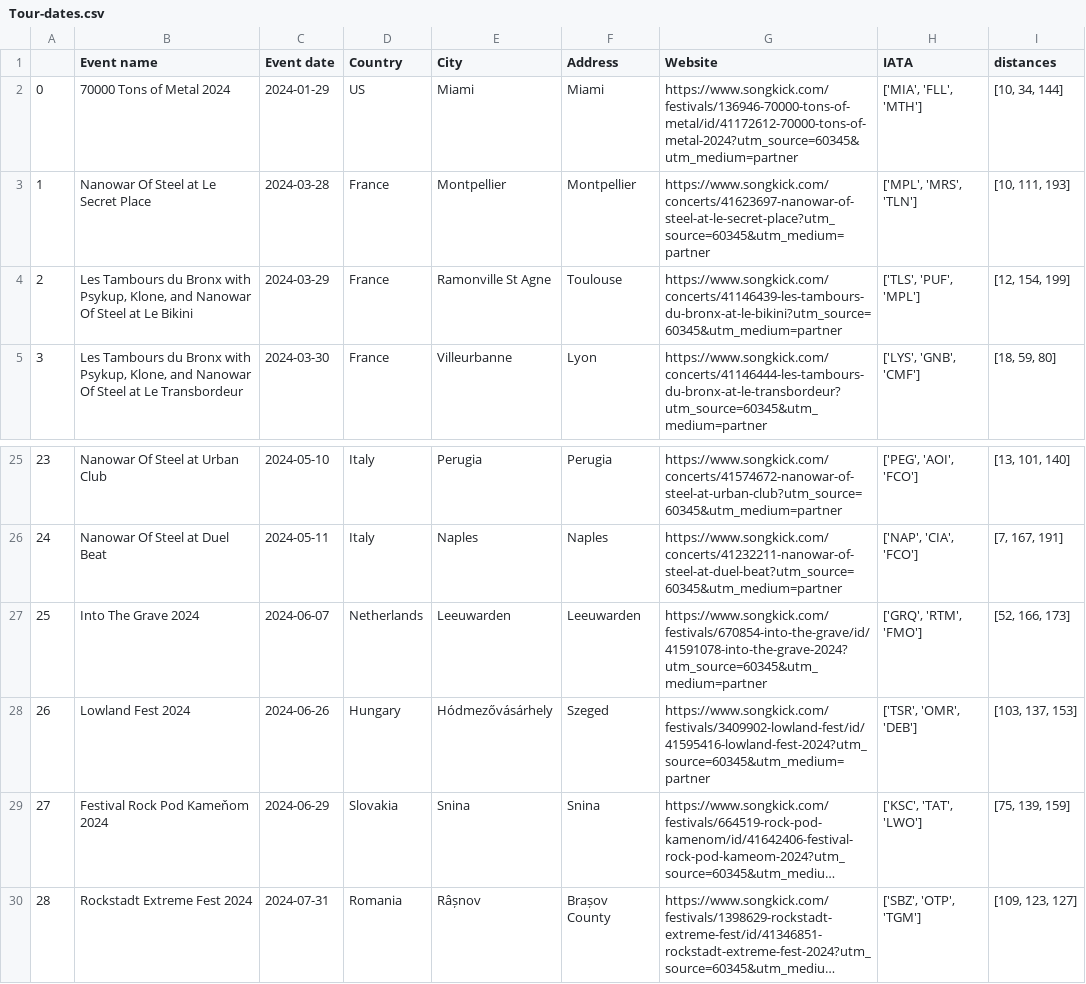
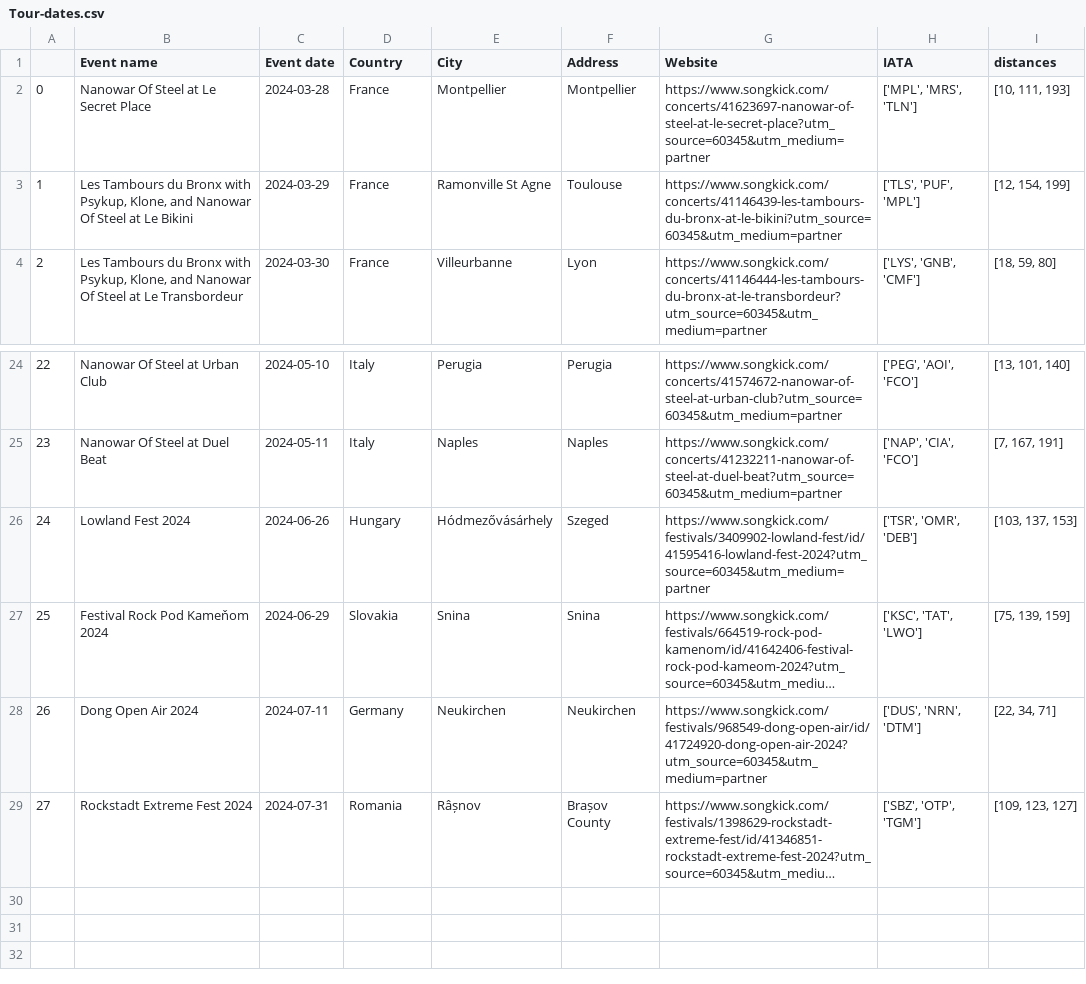
Before and after one commit to EdoardoCarlesi/tour_manager, a CSV file: data/Tour-dates.csv, drawn as a sheet; only a part is shown, gaps mark what is left out; long unchanged cells end in …; removed rows and columns are numbered as before the commit, all else as after; the diff names each change by its address in the sheet, - before the commit and + after, or states it on an @@ line.

Commit message:
new tour dates added

```diff
--- a/data/Tour-dates.csv
+++ b/data/Tour-dates.csv
-row 2: 0 | 70000 Tons of Metal 2024 | 2024-01-29 | US | Miami | Miami | https://www.songkick.com/festivals/136946-70000-tons-of-metal/id/41172612-70000-tons-of-metal-2024?utm_source=60345&utm_medium=partner | ['MIA', 'FLL', 'MTH'] | [10, 34, 144]
@@ column A renumbered from row 2 down @@
-row 27: 25 | Into The Grave 2024 | 2024-06-07 | Netherlands | Leeuwarden | Leeuwarden | https://www.songkick.com/festivals/670854-into-the-grave/id/41591078-into-the-grave-2024?utm_source=60345&utm_medium=partner | ['GRQ', 'RTM', 'FMO'] | [52, 166, 173]
+row 28: 26 | Dong Open Air 2024 | 2024-07-11 | Germany | Neukirchen | Neukirchen | https://www.songkick.com/festivals/968549-dong-open-air/id/41724920-dong-open-air-2024?utm_source=60345&utm_medium=partner | ['DUS', 'NRN', 'DTM'] | [22, 34, 71]
```
Also changed, not shown: 1 other file.
